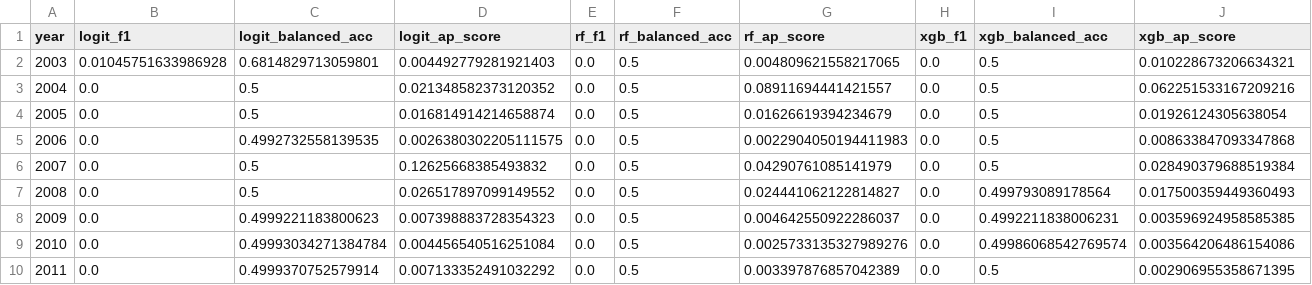
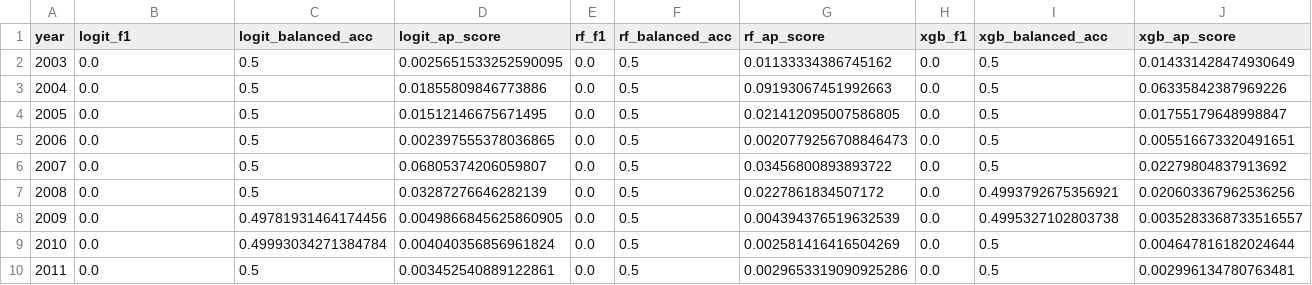
Before and after one commit to nhemauer/Pred-Diffusion-2025, a CSV file: ml_forecast/figures/parinandi2020/t5_forecast_timeseries.csv, drawn as a sheet.

Commit message:
Added year dummies for decision trees.

```diff
--- a/ml_forecast/figures/parinandi2020/t5_forecast_timeseries.csv
+++ b/ml_forecast/figures/parinandi2020/t5_forecast_timeseries.csv
@@ -1,10 +1,10 @@
 year,logit_f1,logit_balanced_acc,logit_ap_score,rf_f1,rf_balanced_acc,rf_ap_score,xgb_f1,xgb_balanced_acc,xgb_ap_score
-2003,0.01045751633986928,0.6814829713059801,0.004492779281921403,0.0,0.5,0.004809621558217065,0.0,0.5,0.010228673206634321
-2004,0.0,0.5,0.021348582373120352,0.0,0.5,0.08911694441421557,0.0,0.5,0.062251533167209216
-2005,0.0,0.5,0.016814914214658874,0.0,0.5,0.01626619394234679,0.0,0.5,0.01926124305638054
-2006,0.0,0.4992732558139535,0.0026380302205111575,0.0,0.5,0.0022904050194411983,0.0,0.5,0.008633847093347868
-2007,0.0,0.5,0.12625668385493832,0.0,0.5,0.04290761085141979,0.0,0.5,0.028490379688519384
-2008,0.0,0.5,0.026517897099149552,0.0,0.5,0.024441062122814827,0.0,0.499793089178564,0.017500359449360493
-2009,0.0,0.4999221183800623,0.007398883728354323,0.0,0.5,0.004642550922286037,0.0,0.4992211838006231,0.003596924958585385
-2010,0.0,0.49993034271384784,0.004456540516251084,0.0,0.5,0.0025733135327989276,0.0,0.49986068542769574,0.003564206486154086
-2011,0.0,0.4999370752579914,0.007133352491032292,0.0,0.5,0.003397876857042389,0.0,0.5,0.002906955358671395
+2003,0.0,0.5,0.0025651533252590095,0.0,0.5,0.01133334386745162,0.0,0.5,0.014331428474930649
+2004,0.0,0.5,0.01855809846773886,0.0,0.5,0.09193067451992663,0.0,0.5,0.06335842387969226
+2005,0.0,0.5,0.01512146675671495,0.0,0.5,0.021412095007586805,0.0,0.5,0.01755179648998847
+2006,0.0,0.5,0.002397555378036865,0.0,0.5,0.0020779256708846473,0.0,0.5,0.005516673320491651
+2007,0.0,0.5,0.06805374206059807,0.0,0.5,0.03456800893893722,0.0,0.5,0.02279804837913692
+2008,0.0,0.5,0.03287276646282139,0.0,0.5,0.0227861834507172,0.0,0.4993792675356921,0.020603367962536256
+2009,0.0,0.49781931464174456,0.0049866845625860905,0.0,0.5,0.004394376519632539,0.0,0.4995327102803738,0.0035283368733516557
+2010,0.0,0.49993034271384784,0.004040356856961824,0.0,0.5,0.002581416416504269,0.0,0.5,0.004647816182024644
+2011,0.0,0.5,0.003452540889122861,0.0,0.5,0.0029653319090925286,0.0,0.5,0.002996134780763481
```
Also changed, not shown: ml_forecast/figures/parinandi2020/t10_forecast_timeseries.csv, ml_forecast/figures/parinandi2020/t1_forecast_timeseries.csv, 7 other files.
